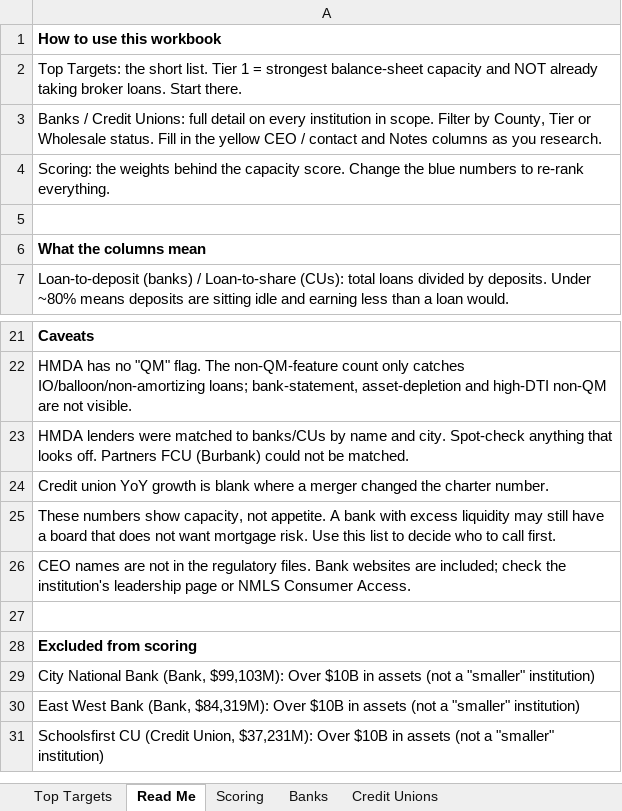
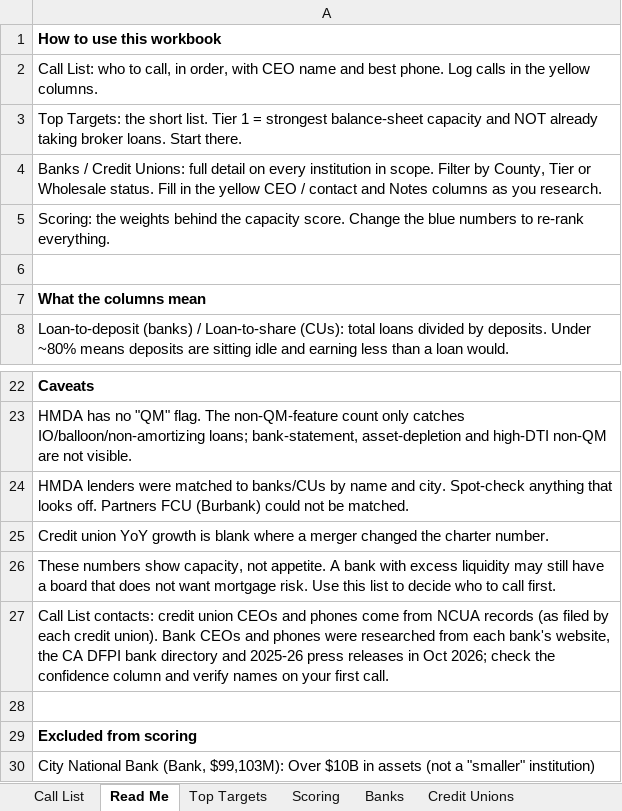
Before and after one commit to villagemortgage1/Communications, an Excel workbook: socal-bank-cu-wholesale-targets.xlsx, sheet Read Me, drawn as a sheet; only a part is shown, gaps mark what is left out; the shorter side is filled out with more unchanged rows; values as stored, in another font and other column widths than the file's, no borders; addresses are those after the commit; the diff names each change by its address in the sheet, - before the commit and + after, or states it on an @@ line.

```diff
--- a/socal-bank-cu-wholesale-targets.xlsx (sheet Read Me)
+++ b/socal-bank-cu-wholesale-targets.xlsx (sheet Read Me)
+sheet tab: Call List
@@ sheet tab order changed: Call List | Read Me | Top Targets | Scoring | Banks | Credit Unions @@
+row 2: Call List: who to call, in order, with CEO name and best phone. Log calls in the yellow columns.
-A27: CEO names are not in the regulatory files. Bank websites are included; check the institution's leadership page or NMLS Consumer Access.
+A27: Call List contacts: credit union CEOs and phones come from NCUA records (as filed by each credit union). Bank CEOs and phones were researched from each bank's website, the CA DFPI bank directory and 2025-26 press releases in Oct 2026; check the confidence column and verify names on your first call.
```
Also changed, not shown: sheet Credit Unions, sheet Banks.
